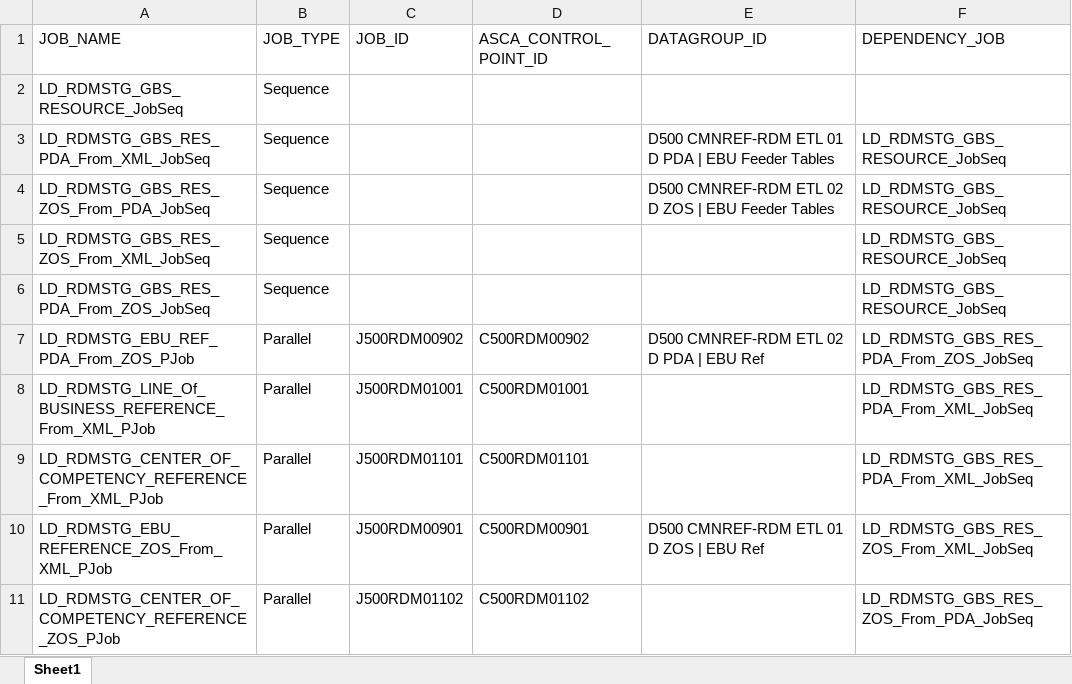
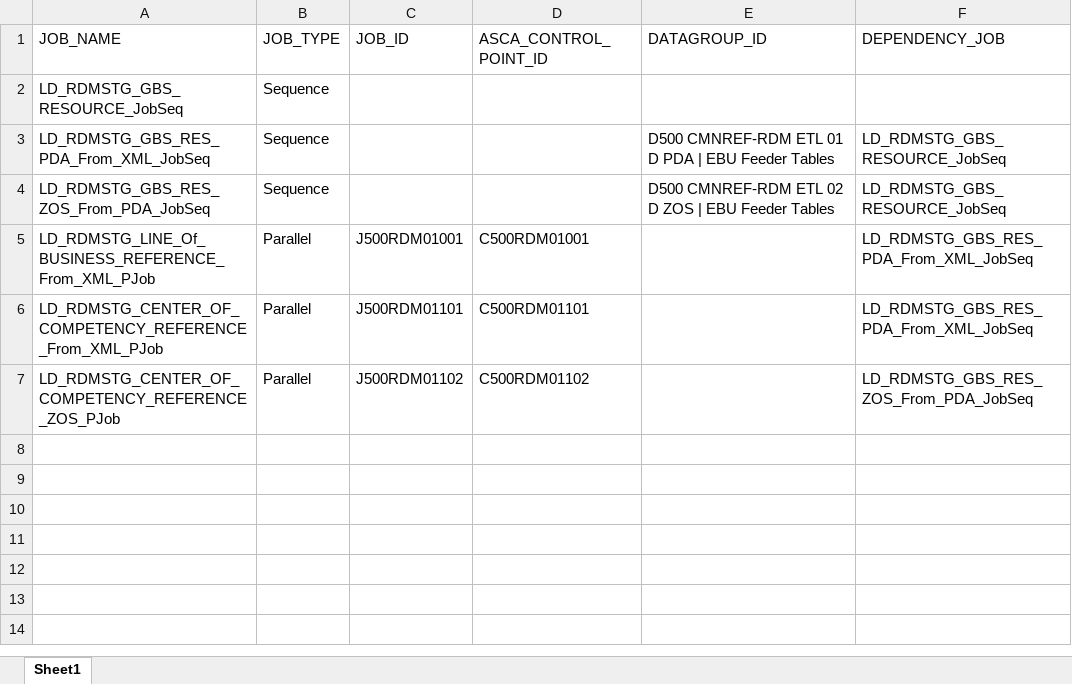
Before and after one commit to renpei123/AutoTesting, an Excel workbook: sources/DS_Autotesting/conf/job_info.xlsx, sheet Sheet1, drawn as a sheet; values as stored, in another font and other column widths than the file's, no borders; the diff names each change by its address in the sheet, - before the commit and + after, or states it on an @@ line.

Commit message:
update job_list

```diff
--- a/sources/DS_Autotesting/conf/job_info.xlsx (sheet Sheet1)
+++ b/sources/DS_Autotesting/conf/job_info.xlsx (sheet Sheet1)
-row 5: LD_RDMSTG_GBS_RES_ZOS_From_XML_JobSeq | Sequence |  |  |  | LD_RDMSTG_GBS_RESOURCE_JobSeq
-row 6: LD_RDMSTG_GBS_RES_PDA_From_ZOS_JobSeq | Sequence |  |  |  | LD_RDMSTG_GBS_RESOURCE_JobSeq
-row 7: LD_RDMSTG_EBU_REF_PDA_From_ZOS_PJob | Parallel | J500RDM00902 | C500RDM00902 | D500 CMNREF-RDM ETL 02 D PDA | EBU Ref | LD_RDMSTG_GBS_RES_PDA_From_ZOS_JobSeq
-row 10: LD_RDMSTG_EBU_REFERENCE_ZOS_From_XML_PJob | Parallel | J500RDM00901 | C500RDM00901 | D500 CMNREF-RDM ETL 01 D ZOS | EBU Ref | LD_RDMSTG_GBS_RES_ZOS_From_XML_JobSeq
```
Also changed, not shown: 3 other files.
